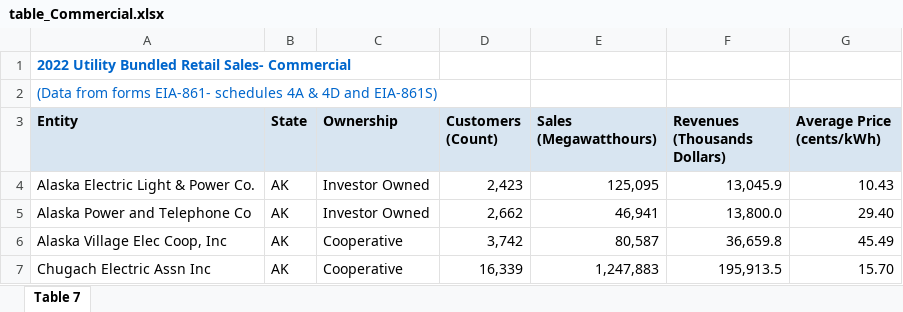
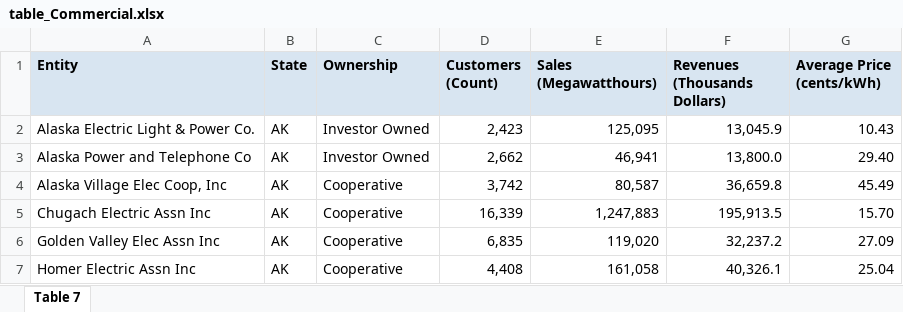
Before and after one commit to ES-1085/project-energyyy, an Excel workbook: data/table_Commercial.xlsx, sheet Table 7, drawn as a sheet; only a part is shown; the shorter side is filled out with more unchanged rows; values as stored, in another font and other column widths than the file's, no borders; the diff names each change by its address in the sheet, - before the commit and + after, or states it on an @@ line.

```diff
--- a/data/table_Commercial.xlsx (sheet Table 7)
+++ b/data/table_Commercial.xlsx (sheet Table 7)
-row 1: 2022 Utility Bundled Retail Sales- Commercial
-row 2: (Data from forms EIA-861- schedules 4A & 4D and EIA-861S)
```
Also changed, not shown: data/table_Industrial.xlsx, data/table_Residential.xlsx, 3 other files.
